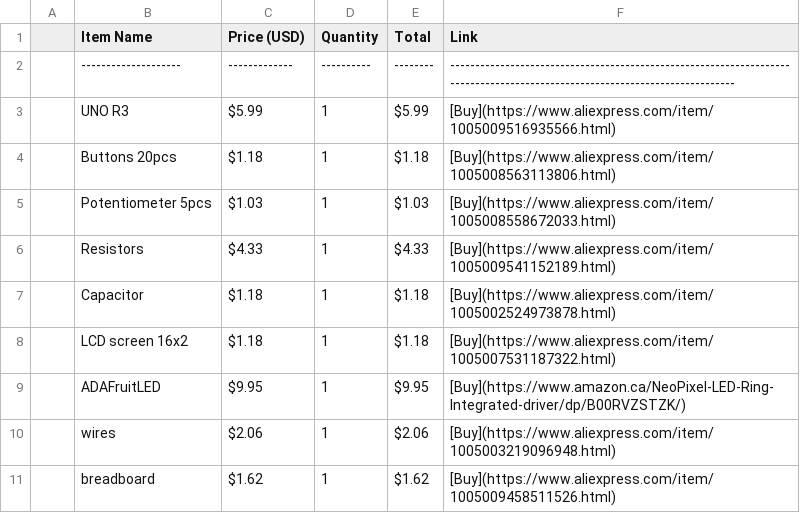
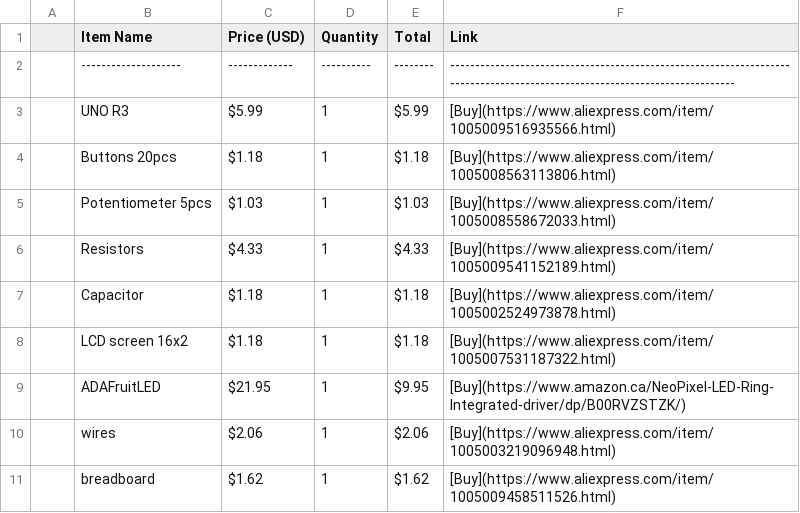
Before and after one commit to RikuZenithCodes/ReactorLamp, a CSV file: bom.csv, drawn as a sheet.

Commit message:
Update bom.csv

```diff
--- a/bom.csv
+++ b/bom.csv
@@ -8,3 +8,3 @@
 | LCD screen 16x2    | $1.18       | 1        | $1.18  | [Buy](https://www.aliexpress.com/item/1005007531187322.html)                                                                |
-| ADAFruitLED        | $9.95       | 1        | $9.95  | [Buy](https://www.amazon.ca/NeoPixel-LED-Ring-Integrated-driver/dp/B00RVZSTZK/)                                             |
+| ADAFruitLED        | $21.95       | 1        | $9.95  | [Buy](https://www.amazon.ca/NeoPixel-LED-Ring-Integrated-driver/dp/B00RVZSTZK/)                                             |
 | wires              | $2.06       | 1        | $2.06  | [Buy](https://www.aliexpress.com/item/1005003219096948.html)                                                                |
```
